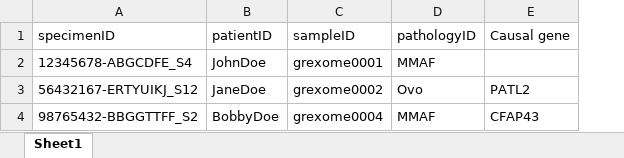
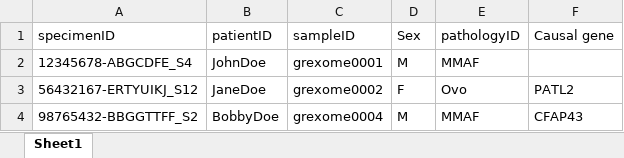
Before and after one commit to ntm/grexome-TIMC-Secondary, an Excel workbook: Documentation/samples.xlsx, sheet Sheet1, drawn as a sheet; values as stored, in another font and other column widths than the file's, no borders; the diff names each change by its address in the sheet, - before the commit and + after, or states it on an @@ line.

Commit message:
samples.xlsx : add Sex column

```diff
--- a/Documentation/samples.xlsx (sheet Sheet1)
+++ b/Documentation/samples.xlsx (sheet Sheet1)
+column D (Sex), rows 2-4: M | F | M
```
